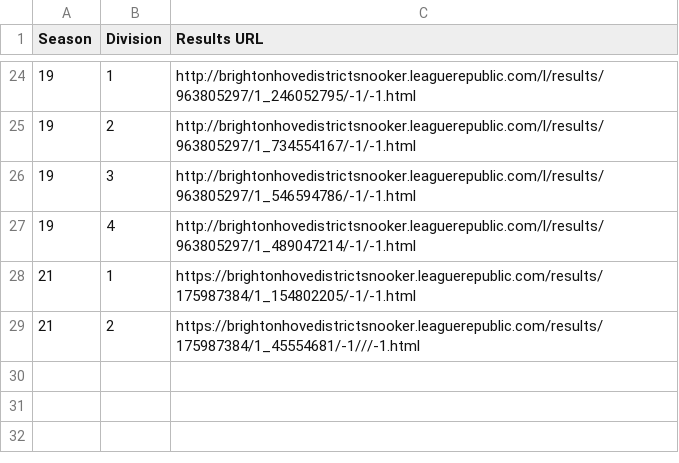
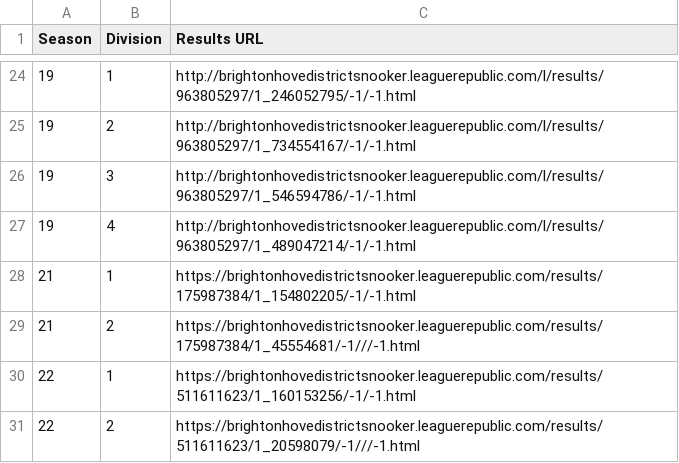
Before and after one commit to sheepworrier/bhdbsl, a CSV file: Snooker-Results-pages-per-season.csv, drawn as a sheet; only a part is shown, gaps mark what is left out.

```diff
--- a/Snooker-Results-pages-per-season.csv
+++ b/Snooker-Results-pages-per-season.csv
@@ -29 +29,3 @@ Season,Division,Results URL
 21,2,https://brightonhovedistrictsnooker.leaguerepublic.com/results/175987384/1_45554681/-1///-1.html
+22,1,https://brightonhovedistrictsnooker.leaguerepublic.com/results/511611623/1_160153256/-1/-1.html
+22,2,https://brightonhovedistrictsnooker.leaguerepublic.com/results/511611623/1_20598079/-1///-1.html
```
Also changed, not shown: Billiards-breaks.csv, Billiards-frame-scores.csv, 7 other files.
